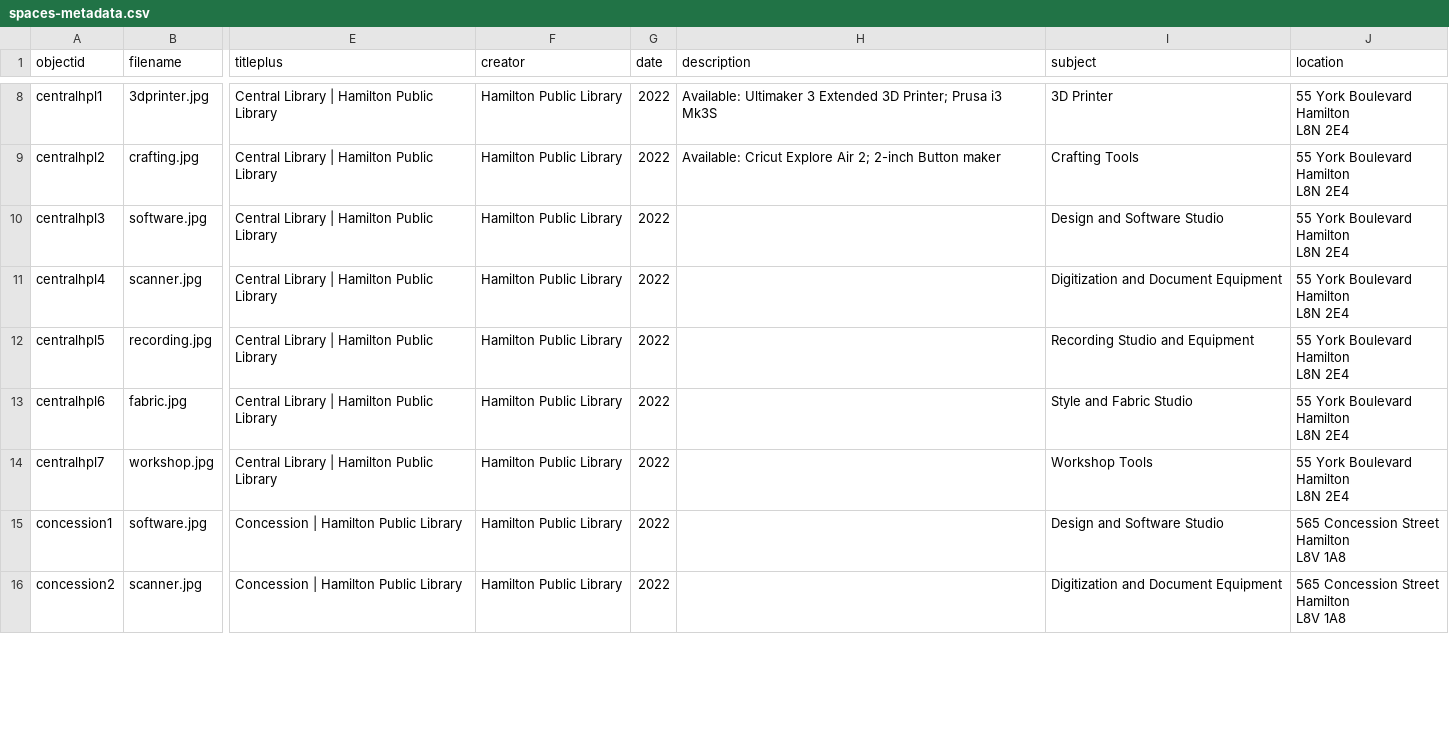
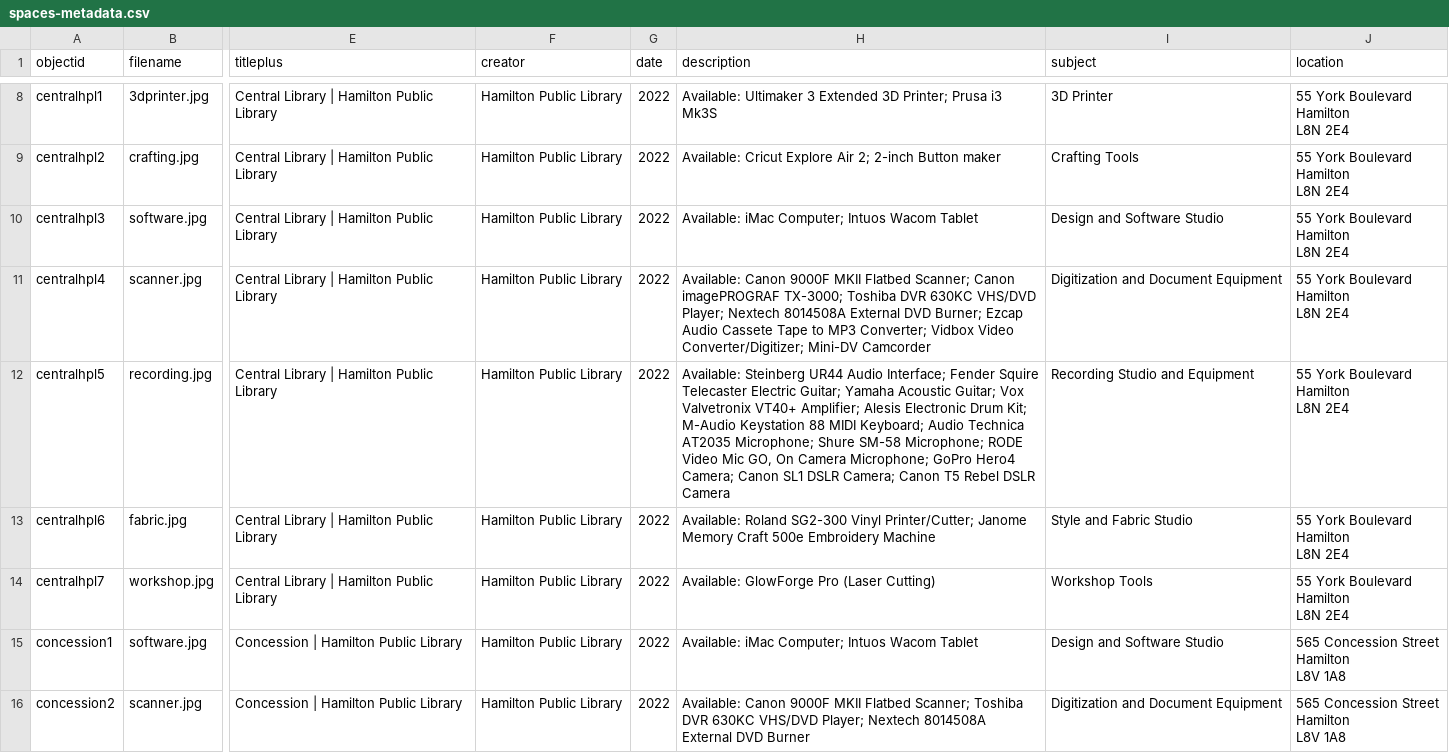
Before and after one commit to ao66ao/makerspaces, a CSV file: _data/spaces-metadata.csv, drawn as a sheet; only a part is shown, gaps mark what is left out; the diff covers the shown part only; the diff names each change by its address in the sheet, - before the commit and + after, or states it on an @@ line.

Commit message:
true

```diff
--- a/_data/spaces-metadata.csv
+++ b/_data/spaces-metadata.csv
-H10 (description): (empty)
+H10 (description): Available: iMac Computer; Intuos Wacom Tablet
-H11 (description): (empty)
+H11 (description): Available: Canon 9000F MKII Flatbed Scanner; Canon imagePROGRAF TX-3000; Toshiba DVR 630KC VHS/DVD Player; Nextech 8014508A External DVD Burner; Ezcap Audio Cassete Tape to MP3 Converter; Vidbox Video Converter/Digitizer; Mini-DV Camcorder
-H12 (description): (empty)
+H12 (description): Available: Steinberg UR44 Audio Interface; Fender Squire Telecaster Electric Guitar; Yamaha Acoustic Guitar; Vox Valvetronix VT40+ Amplifier; Alesis Electronic Drum Kit; M-Audio Keystation 88 MIDI Keyboard; Audio Technica AT2035 Microphone; Shure SM-58 Microphone; RODE Video Mic GO, On Camera Microphone; GoPro Hero4 Camera; Canon SL1 DSLR Camera; Canon T5 Rebel DSLR Camera
-H13 (description): (empty)
+H13 (description): Available: Roland SG2-300 Vinyl Printer/Cutter; Janome Memory Craft 500e Embroidery Machine
-H14 (description): (empty)
+H14 (description): Available: GlowForge Pro (Laser Cutting)
-H15 (description): (empty)
+H15 (description): Available: iMac Computer; Intuos Wacom Tablet
-H16 (description): (empty)
+H16 (description): Available: Canon 9000F MKII Flatbed Scanner; Toshiba DVR 630KC VHS/DVD Player; Nextech 8014508A External DVD Burner
```
Also changed, not shown: 31 edited cells elsewhere in this file.
